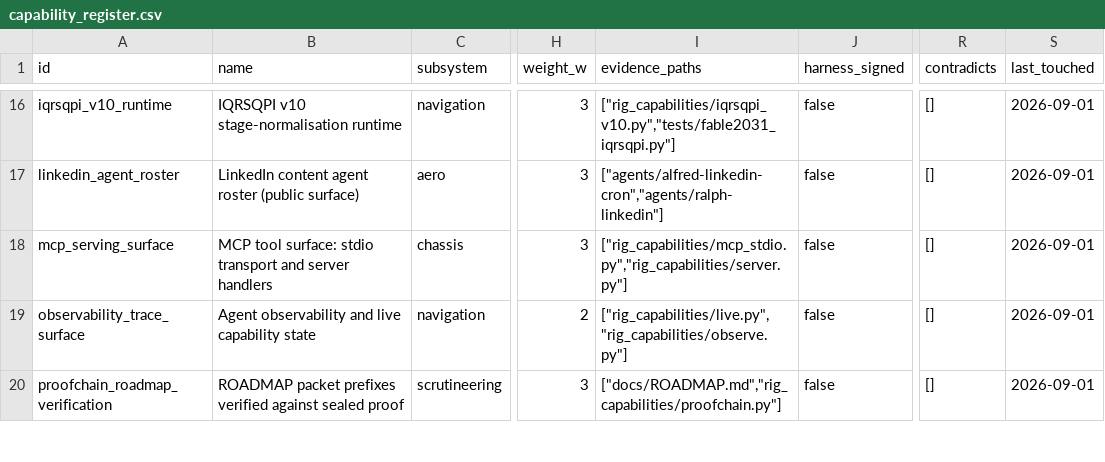
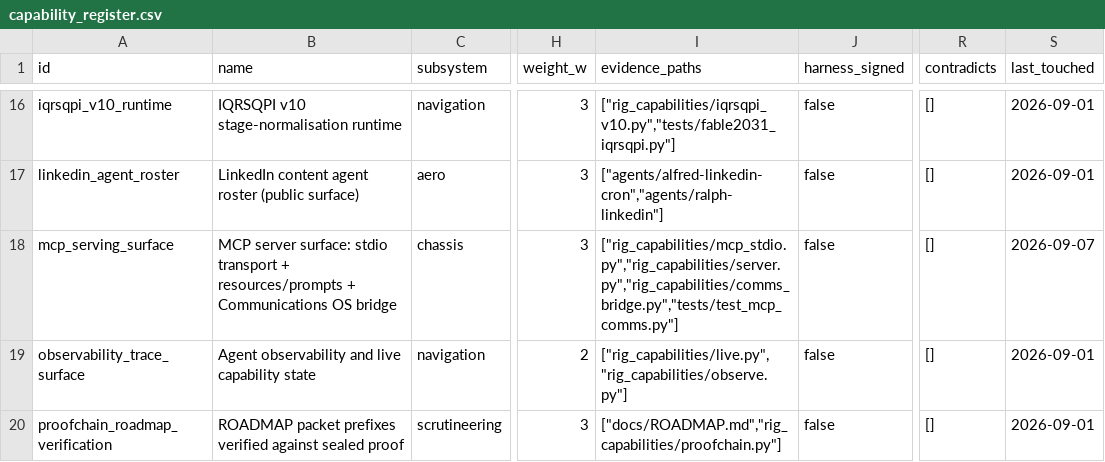
Before and after one commit to mrodgersjs-web/rig-capabilities, a CSV file: capability_register.csv, drawn as a sheet; only a part is shown, gaps mark what is left out; the diff names each change by its address in the sheet, - before the commit and + after, or states it on an @@ line.

Commit message:
registry and ledgers: capability_register.csv, .install.json, config.json and README updated by the intake and install runs

```diff
--- a/capability_register.csv
+++ b/capability_register.csv
-B18 (name): MCP tool surface: stdio transport and server handlers
+B18 (name): MCP server surface: stdio transport + resources/prompts + Communications OS bridge
-I18 (evidence_paths): ["rig_capabilities/mcp_stdio.py","rig_capabilities/server.py"]
+I18 (evidence_paths): ["rig_capabilities/mcp_stdio.py","rig_capabilities/server.py","rig_capabilities/comms_bridge.py","tests/test_mcp_comms.py"]
-S18 (last_touched): 2026-09-01
+S18 (last_touched): 2026-09-07
```
Also changed, not shown: 3 other files.
